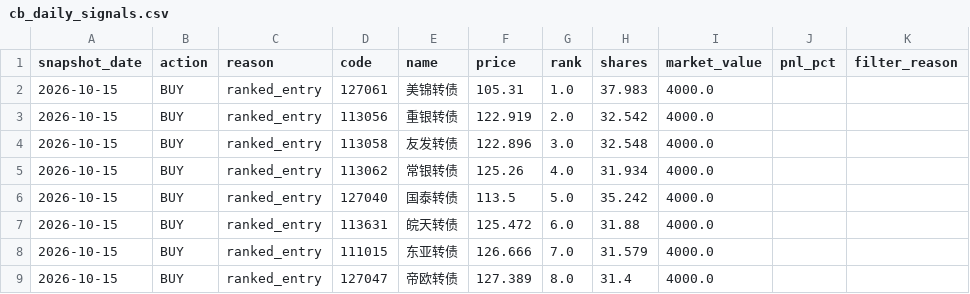
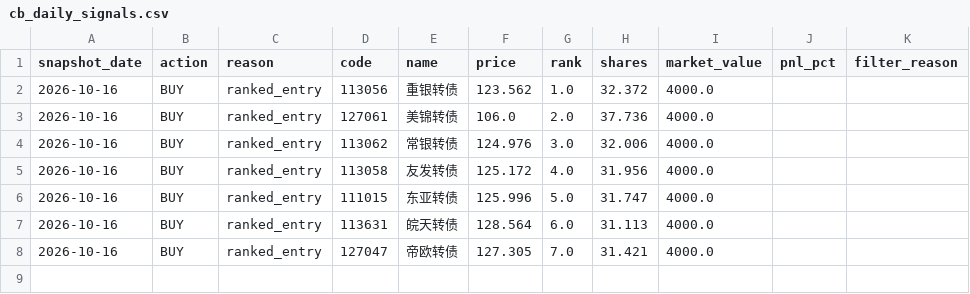
Before and after one commit to qsbkwlt-sketch/stock-monitor, a CSV file: cb_factor_signal_output/cb_daily_signals.csv, drawn as a sheet.

```diff
--- a/cb_factor_signal_output/cb_daily_signals.csv
+++ b/cb_factor_signal_output/cb_daily_signals.csv
@@ -1,9 +1,8 @@
 snapshot_date,action,reason,code,name,price,rank,shares,market_value,pnl_pct,filter_reason
-2026-10-15,BUY,ranked_entry,127061,美锦转债,105.31,1.0,37.983,4000.0,,
-2026-10-15,BUY,ranked_entry,113056,重银转债,122.919,2.0,32.542,4000.0,,
-2026-10-15,BUY,ranked_entry,113058,友发转债,122.896,3.0,32.548,4000.0,,
-2026-10-15,BUY,ranked_entry,113062,常银转债,125.26,4.0,31.934,4000.0,,
-2026-10-15,BUY,ranked_entry,127040,国泰转债,113.5,5.0,35.242,4000.0,,
-2026-10-15,BUY,ranked_entry,113631,皖天转债,125.472,6.0,31.88,4000.0,,
-2026-10-15,BUY,ranked_entry,111015,东亚转债,126.666,7.0,31.579,4000.0,,
-2026-10-15,BUY,ranked_entry,127047,帝欧转债,127.389,8.0,31.4,4000.0,,
+2026-10-16,BUY,ranked_entry,113056,重银转债,123.562,1.0,32.372,4000.0,,
+2026-10-16,BUY,ranked_entry,127061,美锦转债,106.0,2.0,37.736,4000.0,,
+2026-10-16,BUY,ranked_entry,113062,常银转债,124.976,3.0,32.006,4000.0,,
+2026-10-16,BUY,ranked_entry,113058,友发转债,125.172,4.0,31.956,4000.0,,
+2026-10-16,BUY,ranked_entry,111015,东亚转债,125.996,5.0,31.747,4000.0,,
+2026-10-16,BUY,ranked_entry,113631,皖天转债,128.564,6.0,31.113,4000.0,,
+2026-10-16,BUY,ranked_entry,127047,帝欧转债,127.305,7.0,31.421,4000.0,,
```
Also changed, not shown: cb_factor_output/cb_factor_candidates.csv, cb_factor_signal_output/cb_target_portfolio.csv, 3 other files.
